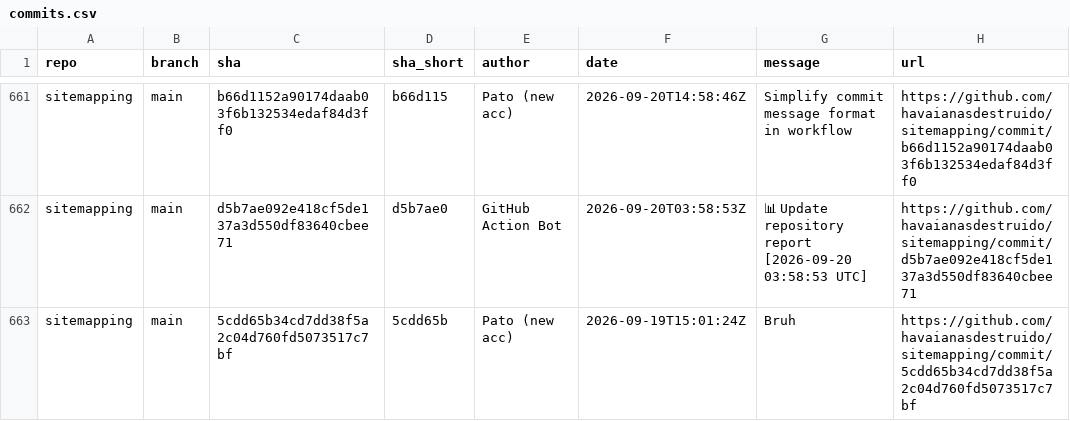
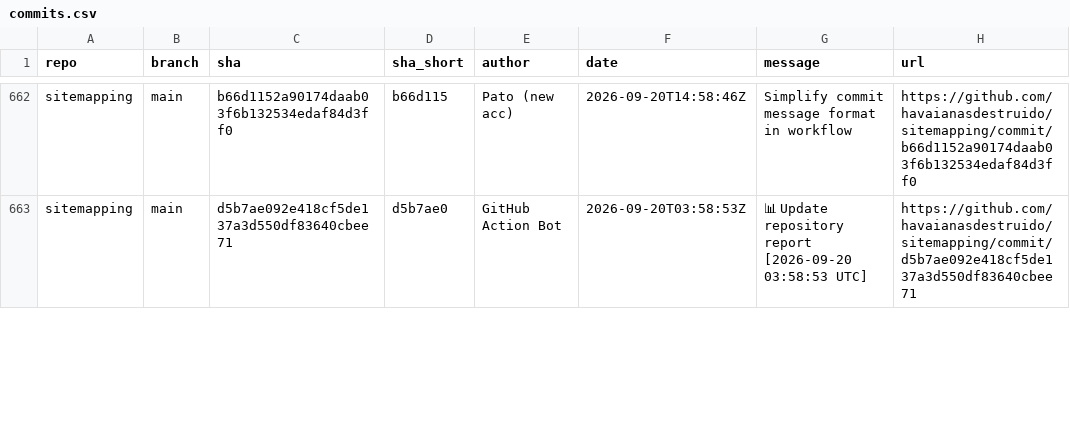
Before and after one commit to havaianasdestruido/sitemapping, a CSV file: reports/commits.csv, drawn as a sheet; only a part is shown, gaps mark what is left out; the diff covers the shown part only.

```diff
--- a/reports/commits.csv
+++ b/reports/commits.csv
@@ -662,2 +663 @@ sitemapping,main,b66d1152a90174daab03f6b132534edaf84d3ff0,b66d115,Pato (new acc)
 sitemapping,main,d5b7ae092e418cf5de137a3d550df83640cbee71,d5b7ae0,GitHub Action Bot,2026-09-20T03:58:53Z,📊 Update repository report [2026-09-20 03:58:53 UTC],https://github.com/havaianasdestruido/sitemapping/commit/d5b7ae092e418cf5de137a3d550df83640cbee71
-sitemapping,main,5cdd65b34cd7dd38f5a2c04d760fd5073517c7bf,5cdd65b,Pato (new acc),2026-09-19T15:01:24Z,Bruh,https://github.com/havaianasdestruido/sitemapping/commit/5cdd65b34cd7dd38f5a2c04d760fd5073517c7bf
```
Also changed, not shown: 3 added rows, 2 removed rows and 27 edited cells elsewhere in this file, reports/branches.csv, reports/contributors.csv, 16 other files.
